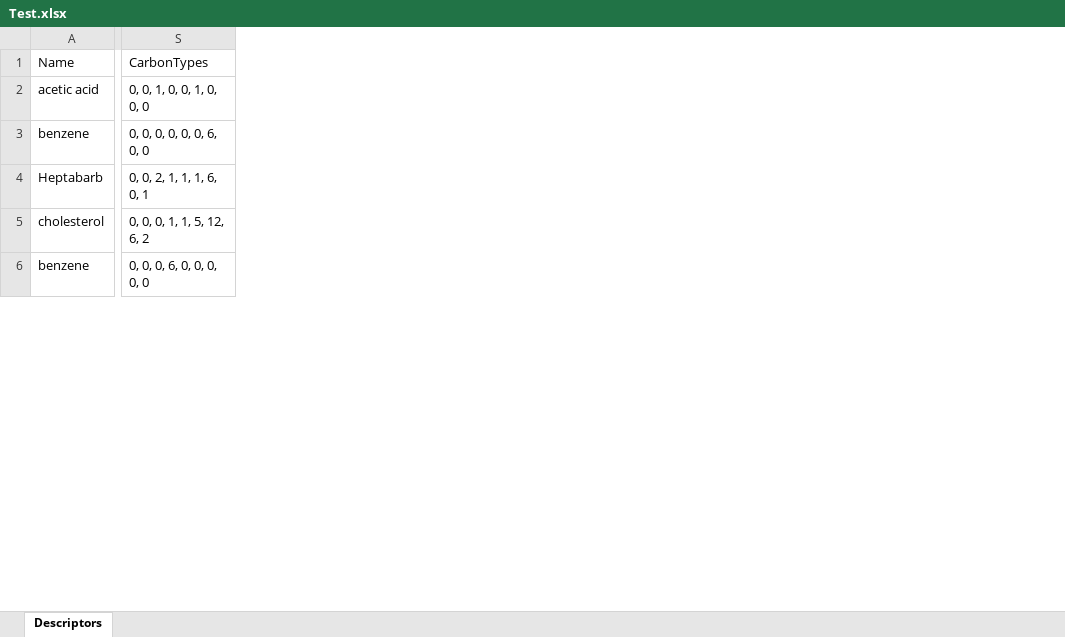
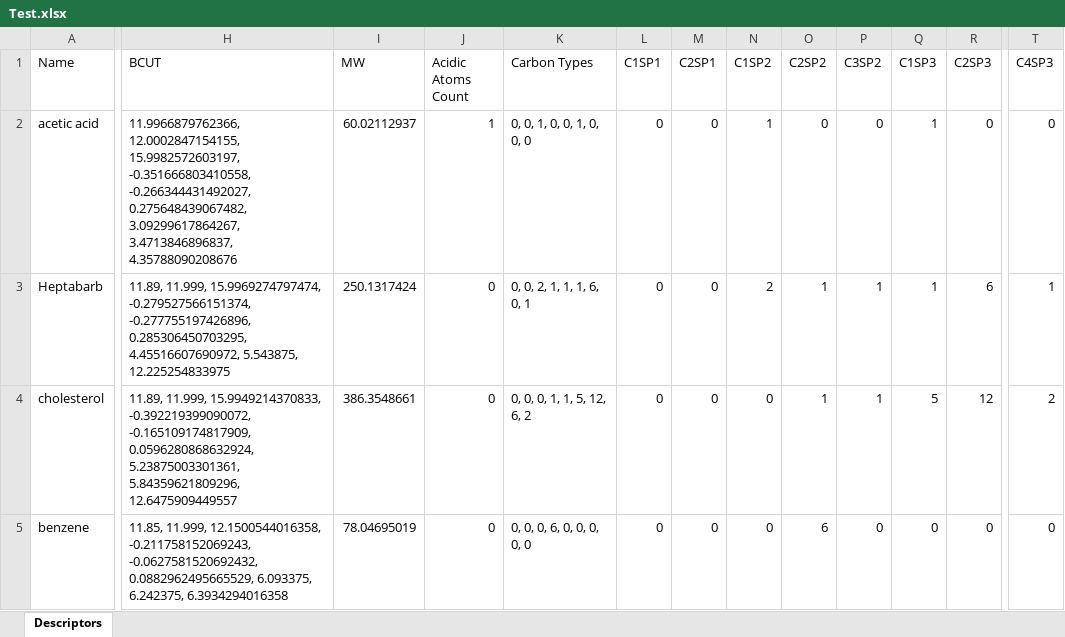
Before and after one commit to k-ujihara/NCDK-Excel, an Excel workbook: NCDK-Excel/Test.xlsx, sheet Descriptors, drawn as a sheet; only a part is shown, gaps mark what is left out; values as stored, in another font and other column widths than the file's, no borders; removed rows and columns are numbered as before the commit, all else as after; rows hold the shown columns only; the diff covers the shown part only; the diff names each change by its address in the sheet, - before the commit and + after, or states it on an @@ line.

Commit message:
Update NCDK

```diff
--- a/NCDK-Excel/Test.xlsx (sheet Descriptors)
+++ b/NCDK-Excel/Test.xlsx (sheet Descriptors)
+column H (BCUT), rows 2-5: 11.9966879762366, 12.0002847154155, 15.9982572603197, -0.351666803410558, -0.266344431492027, 0.275648439067482, 3.09299617864267, 3.4713846896837, 4.35788090208676 | 11.89, 11.999, 15.9969274797474, -0.279527566151374, -0.277755197426896, 0.285306450703295, 4.45516607690972, 5.543875, 12.225254833975 | 11.89, 11.999, 15.9949214370833, -0.392219399090072, -0.165109174817909, 0.0596280868632924, 5.23875003301361, 5.84359621809296, 12.6475909449557 | 11.85, 11.999, 12.1500544016358, -0.211758152069243, -0.0627581520692432, 0.0882962495665529, 6.093375, 6.242375, 6.3934294016358
+column I (MW), rows 2-5: 60.02112937 | 250.1317424 | 386.3548661 | 78.04695019
+column J (Acidic Atoms Count), rows 2-5: 1 | 0 | 0 | 0
+column K (Carbon Types), rows 2-5: 0, 0, 1, 0, 0, 1, 0, 0, 0 | 0, 0, 2, 1, 1, 1, 6, 0, 1 | 0, 0, 0, 1, 1, 5, 12, 6, 2 | 0, 0, 0, 6, 0, 0, 0, 0, 0
+column L (C1SP1), rows 2-5: all 0
+column M (C2SP1), rows 2-5: all 0
+column N (C1SP2), rows 2-5: 1 | 2 | 0 | 0
+column O (C2SP2), rows 2-5: 0 | 1 | 1 | 6
+column P (C3SP2), rows 2-5: 0 | 1 | 1 | 0
+column Q (C1SP3), rows 2-5: 1 | 1 | 5 | 0
+column R (C2SP3), rows 2-5: 0 | 6 | 12 | 0
+column T (C4SP3), rows 2-5: 0 | 1 | 2 | 0
-column S (CarbonTypes), row 2: 0, 0, 1, 0, 0, 1, 0, 0, 0; rows 4-6: 0, 0, 2, 1, 1, 1, 6, 0, 1 | 0, 0, 0, 1, 1, 5, 12, 6, 2 | 0, 0, 0, 6, 0, 0, 0, 0, 0
-row 3: benzene | 0, 0, 0, 0, 0, 0, 6, 0, 0
```
Also changed, not shown: 2 added rows, 1 added column and 59 edited cells elsewhere in this sheet, formulas that keep their value, 12 other files.
